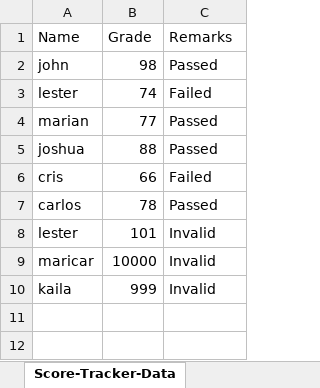
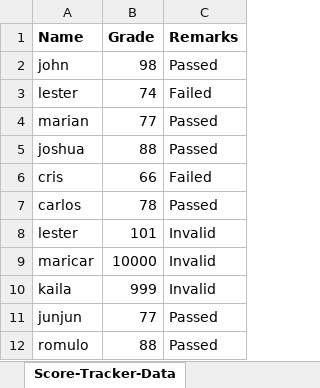
Before and after one commit to JohnlesterQuimora/ITCS103_CASIPIT-ScoreTracker, an Excel workbook: student_scores.xlsx, sheet Score-Tracker-Data, drawn as a sheet; values as stored, in another font and other column widths than the file's, no borders; the diff names each change by its address in the sheet, - before the commit and + after, or states it on an @@ line.

```diff
--- a/student_scores.xlsx (sheet Score-Tracker-Data)
+++ b/student_scores.xlsx (sheet Score-Tracker-Data)
-A1:C1 bold: off
+A1:C1 bold: on
+row 11: junjun | 77 | Passed
+row 12: romulo | 88 | Passed
```
Also changed, not shown: 2 other files.
